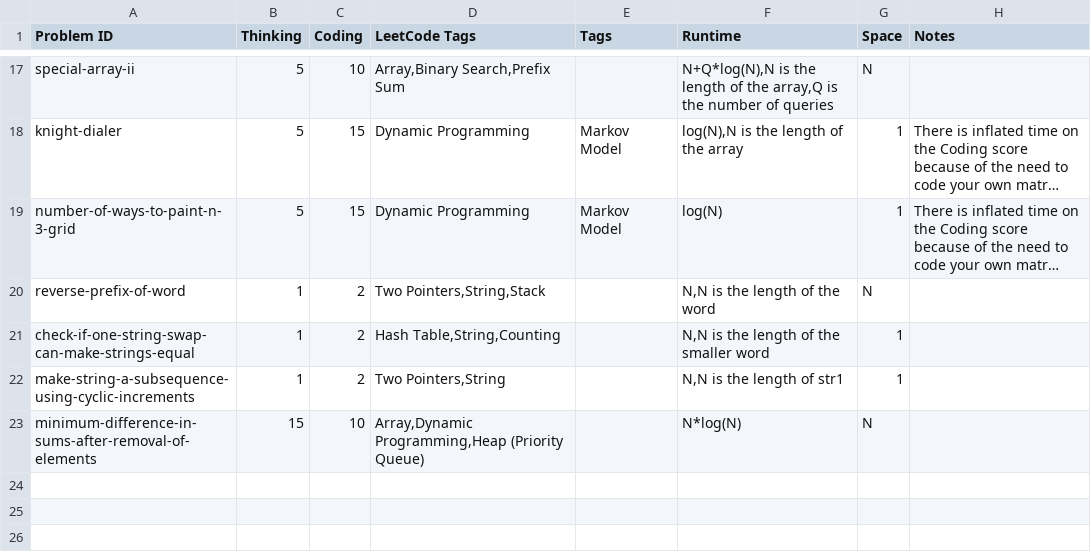
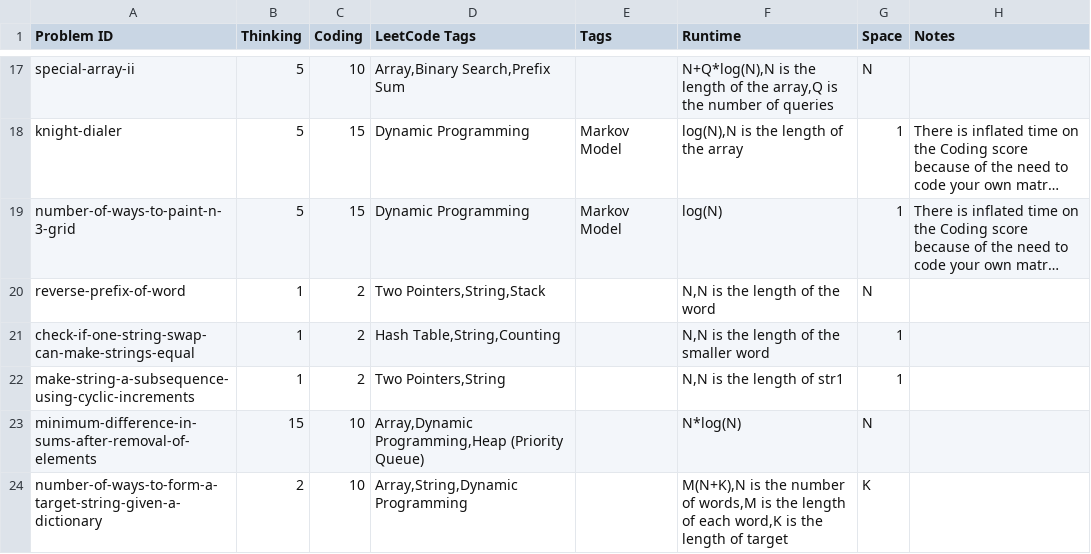
Before and after one commit to charleslien/leetcode, a CSV file: public/problems.csv, drawn as a sheet; only a part is shown, gaps mark what is left out; long unchanged cells end in ….

Commit message:
Update problems.csv

```diff
--- a/public/problems.csv
+++ b/public/problems.csv
@@ -23 +23,2 @@ make-string-a-subsequence-using-cyclic-increments,1,2,"Two Pointers,String","","
 minimum-difference-in-sums-after-removal-of-elements,15,10,"Array,Dynamic Programming,Heap (Priority Queue)","",N*log(N),N,
+number-of-ways-to-form-a-target-string-given-a-dictionary,2,10,"Array,String,Dynamic Programming","","M(N+K),N is the number of words,M is the length of each word,K is the length of target",K,
```
